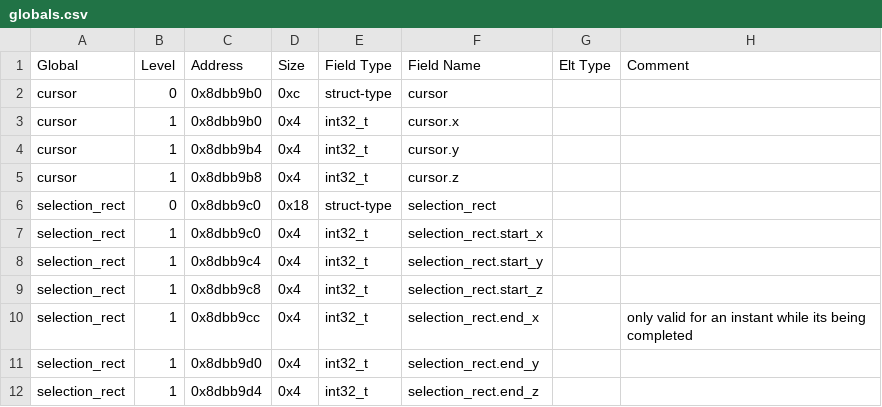
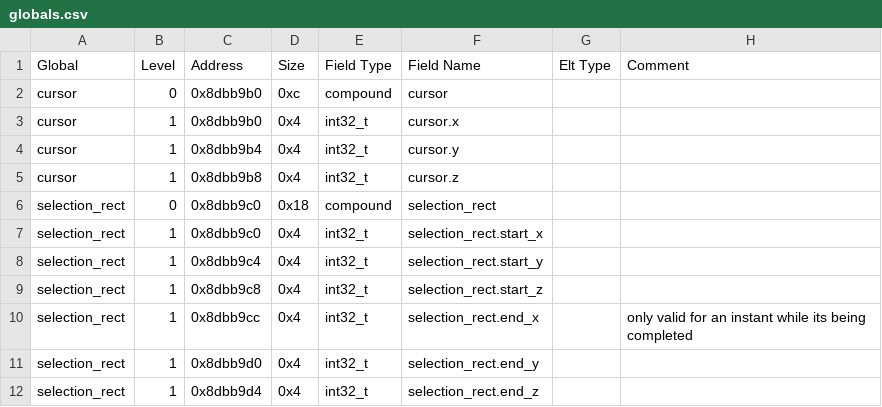
Before and after one commit to DFHack/df-structures, a CSV file: linux/globals.csv, drawn as a sheet; only a part is shown; the diff covers the shown part only.

```diff
--- a/linux/globals.csv
+++ b/linux/globals.csv
@@ -1,3 +1,3 @@
 "Global","Level","Address","Size","Field Type","Field Name","Elt Type","Comment"
-"cursor","0","0x8dbb9b0","0xc","struct-type","cursor","",""
+"cursor","0","0x8dbb9b0","0xc","compound","cursor","",""
 "cursor","1","0x8dbb9b0","0x4","int32_t","cursor.x","",""
@@ -5,3 +5,3 @@
 "cursor","1","0x8dbb9b8","0x4","int32_t","cursor.z","",""
-"selection_rect","0","0x8dbb9c0","0x18","struct-type","selection_rect","",""
+"selection_rect","0","0x8dbb9c0","0x18","compound","selection_rect","",""
 "selection_rect","1","0x8dbb9c0","0x4","int32_t","selection_rect.start_x","",""
```
Also changed, not shown: 10 added rows and 2 edited cells elsewhere in this file, linux/all.csv, windows/all.csv, 3 other files.
